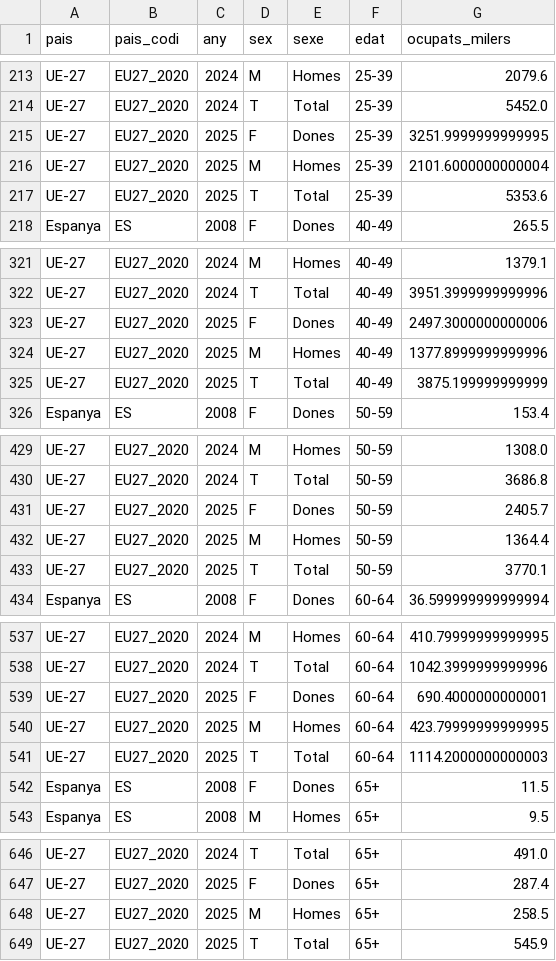
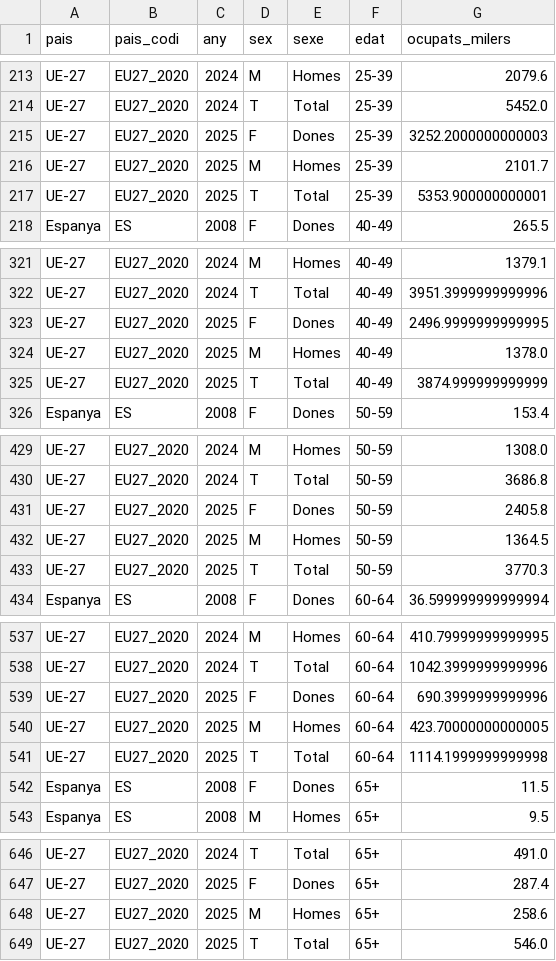
Before and after one commit to jordi-j3b3/observatori-comerc, a CSV file: data/cache/ocupacio_comerc.csv, drawn as a sheet; only a part is shown, gaps mark what is left out.

```diff
--- a/data/cache/ocupacio_comerc.csv
+++ b/data/cache/ocupacio_comerc.csv
@@ -214,5 +214,5 @@ UE-27,EU27_2020,2024,M,Homes,25-39,2079.6
 UE-27,EU27_2020,2024,T,Total,25-39,5452.0
-UE-27,EU27_2020,2025,F,Dones,25-39,3251.9999999999995
-UE-27,EU27_2020,2025,M,Homes,25-39,2101.6000000000004
-UE-27,EU27_2020,2025,T,Total,25-39,5353.6
+UE-27,EU27_2020,2025,F,Dones,25-39,3252.2000000000003
+UE-27,EU27_2020,2025,M,Homes,25-39,2101.7
+UE-27,EU27_2020,2025,T,Total,25-39,5353.900000000001
 Espanya,ES,2008,F,Dones,40-49,265.5
@@ -322,5 +322,5 @@ UE-27,EU27_2020,2024,M,Homes,40-49,1379.1
 UE-27,EU27_2020,2024,T,Total,40-49,3951.3999999999996
-UE-27,EU27_2020,2025,F,Dones,40-49,2497.3000000000006
-UE-27,EU27_2020,2025,M,Homes,40-49,1377.8999999999996
-UE-27,EU27_2020,2025,T,Total,40-49,3875.199999999999
+UE-27,EU27_2020,2025,F,Dones,40-49,2496.9999999999995
+UE-27,EU27_2020,2025,M,Homes,40-49,1378.0
+UE-27,EU27_2020,2025,T,Total,40-49,3874.999999999999
 Espanya,ES,2008,F,Dones,50-59,153.4
@@ -430,5 +430,5 @@ UE-27,EU27_2020,2024,M,Homes,50-59,1308.0
 UE-27,EU27_2020,2024,T,Total,50-59,3686.8
-UE-27,EU27_2020,2025,F,Dones,50-59,2405.7
-UE-27,EU27_2020,2025,M,Homes,50-59,1364.4
-UE-27,EU27_2020,2025,T,Total,50-59,3770.1
+UE-27,EU27_2020,2025,F,Dones,50-59,2405.8
+UE-27,EU27_2020,2025,M,Homes,50-59,1364.5
+UE-27,EU27_2020,2025,T,Total,50-59,3770.3
 Espanya,ES,2008,F,Dones,60-64,36.599999999999994
@@ -538,5 +538,5 @@ UE-27,EU27_2020,2024,M,Homes,60-64,410.79999999999995
 UE-27,EU27_2020,2024,T,Total,60-64,1042.3999999999996
-UE-27,EU27_2020,2025,F,Dones,60-64,690.4000000000001
-UE-27,EU27_2020,2025,M,Homes,60-64,423.79999999999995
-UE-27,EU27_2020,2025,T,Total,60-64,1114.2000000000003
+UE-27,EU27_2020,2025,F,Dones,60-64,690.3999999999996
+UE-27,EU27_2020,2025,M,Homes,60-64,423.70000000000005
+UE-27,EU27_2020,2025,T,Total,60-64,1114.1999999999998
 Espanya,ES,2008,F,Dones,65+,11.5
@@ -647,3 +647,3 @@ UE-27,EU27_2020,2024,T,Total,65+,491.0
 UE-27,EU27_2020,2025,F,Dones,65+,287.4
-UE-27,EU27_2020,2025,M,Homes,65+,258.5
-UE-27,EU27_2020,2025,T,Total,65+,545.9
+UE-27,EU27_2020,2025,M,Homes,65+,258.6
+UE-27,EU27_2020,2025,T,Total,65+,546.0
```
Also changed, not shown: 2 other files.
